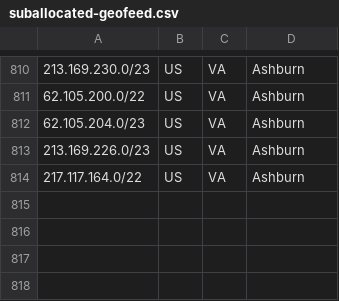
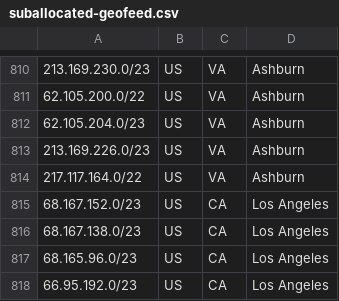
Before and after one commit to code200noc/code200noc.github.io, a CSV file: suballocated-geofeed.csv, drawn as a sheet; only a part is shown, gaps mark what is left out.

Commit message:
Update suballocated-geofeed.csv

```diff
--- a/suballocated-geofeed.csv
+++ b/suballocated-geofeed.csv
@@ -814 +814,5 @@
 217.117.164.0/22,US,VA,Ashburn,
+68.167.152.0/23,US,CA,Los Angeles,
+68.167.138.0/23,US,CA,Los Angeles,
+68.165.96.0/23,US,CA,Los Angeles,
+66.95.192.0/23,US,CA,Los Angeles,
```
